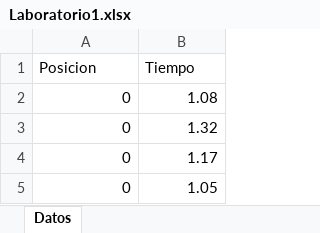
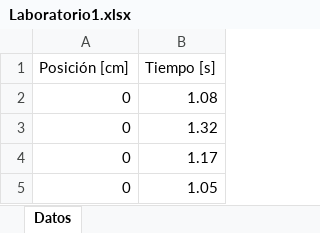
Before and after one commit to argenismarin/fluidos2023-1, an Excel workbook: Laboratorio1.xlsx, sheet Datos, drawn as a sheet; only a part is shown; values as stored, in another font and other column widths than the file's, no borders; removed rows and columns are numbered as before the commit, all else as after; the diff names each change by its address in the sheet, - before the commit and + after, or states it on an @@ line.

Commit message:
Add files via upload

```diff
--- a/Laboratorio1.xlsx (sheet Datos)
+++ b/Laboratorio1.xlsx (sheet Datos)
-row 1: Posicion | Tiempo
+row 1: Posición [cm] | Tiempo [s]
```
